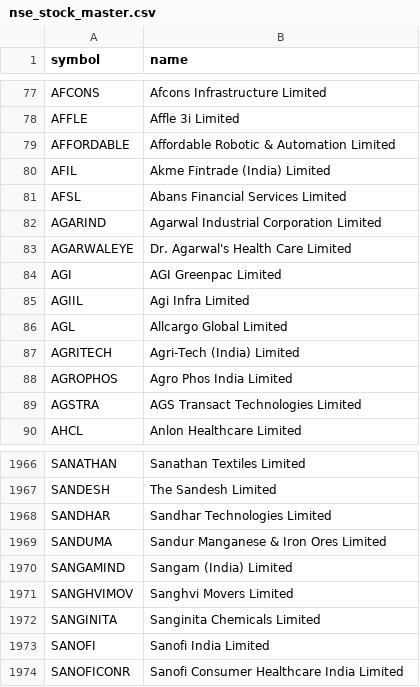
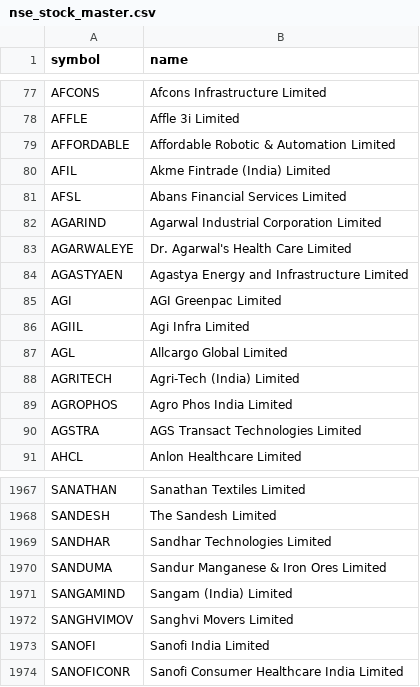
Before and after one commit to shaikmoideen/share-market, a CSV file: data/nse_stock_master.csv, drawn as a sheet; only a part is shown, gaps mark what is left out; removed rows and columns are numbered as before the commit, all else as after; the diff names each change by its address in the sheet, - before the commit and + after, or states it on an @@ line.

```diff
--- a/data/nse_stock_master.csv
+++ b/data/nse_stock_master.csv
+row 84: AGASTYAEN | Agastya Energy and Infrastructure Limited
-row 1972: SANGINITA | Sanginita Chemicals Limited
```
Also changed, not shown: 4 other files.
